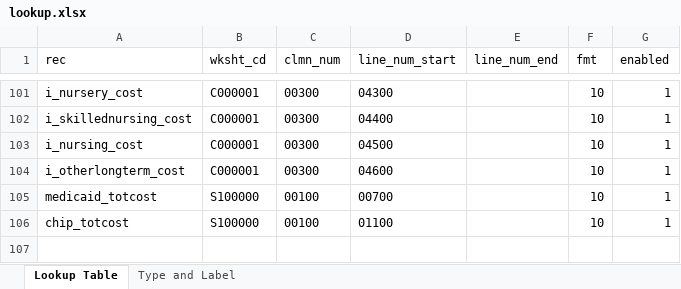
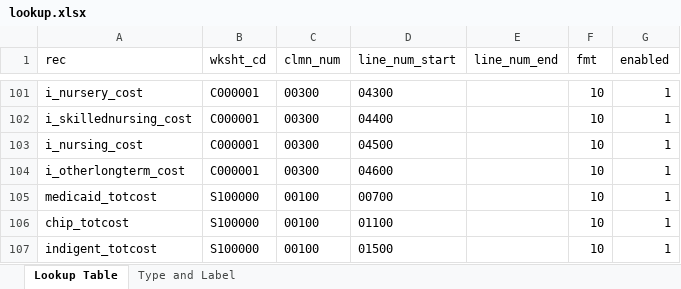
Before and after one commit to SK2006/hospital-cost-reports, an Excel workbook: lookup.xlsx, sheet Lookup Table, drawn as a sheet; only a part is shown, gaps mark what is left out; values as stored, in another font and other column widths than the file's, no borders; the diff names each change by its address in the sheet, - before the commit and + after, or states it on an @@ line.

```diff
--- a/lookup.xlsx (sheet Lookup Table)
+++ b/lookup.xlsx (sheet Lookup Table)
+row 107: indigent_totcost | S100000 | 00100 | 01500 |  | 10 | 1
```
Also changed, not shown: sheet Type and Label, 1 other file.
